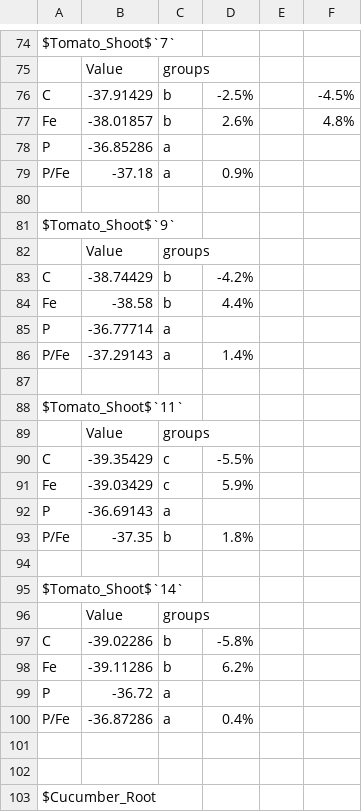
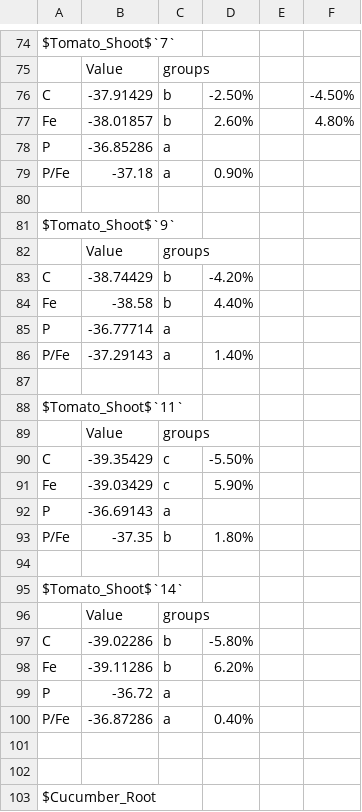
Before and after one commit to Fabio-Trevisan/13C-Experiment, a CSV file: HSD_Tr_Sorted.csv, drawn as a sheet; only a part is shown, gaps mark what is left out; the diff covers the shown part only.

```diff
--- a/HSD_Tr_Sorted.csv
+++ b/HSD_Tr_Sorted.csv
@@ -75,6 +75,6 @@ $Tomato_Shoot$`7`;;;;;
 ;Value;groups;;;
-C;-37.91429;b;-2.5%;;-4.5%
-Fe;-38.01857;b;2.6%;;4.8%
+C;-37.91429;b;-2.50%;;-4.50%
+Fe;-38.01857;b;2.60%;;4.80%
 P;-36.85286;a;;;
-P/Fe;-37.18;a;0.9%;;
+P/Fe;-37.18;a;0.90%;;
 ;;;;;
@@ -82,6 +82,6 @@ $Tomato_Shoot$`9`;;;;;
 ;Value;groups;;;
-C;-38.74429;b;-4.2%;;
-Fe;-38.58;b;4.4%;;
+C;-38.74429;b;-4.20%;;
+Fe;-38.58;b;4.40%;;
 P;-36.77714;a;;;
-P/Fe;-37.29143;a;1.4%;;
+P/Fe;-37.29143;a;1.40%;;
 ;;;;;
@@ -89,6 +89,6 @@ $Tomato_Shoot$`11`;;;;;
 ;Value;groups;;;
-C;-39.35429;c;-5.5%;;
-Fe;-39.03429;c;5.9%;;
+C;-39.35429;c;-5.50%;;
+Fe;-39.03429;c;5.90%;;
 P;-36.69143;a;;;
-P/Fe;-37.35;b;1.8%;;
+P/Fe;-37.35;b;1.80%;;
 ;;;;;
@@ -96,6 +96,6 @@ $Tomato_Shoot$`14`;;;;;
 ;Value;groups;;;
-C;-39.02286;b;-5.8%;;
-Fe;-39.11286;b;6.2%;;
+C;-39.02286;b;-5.80%;;
+Fe;-39.11286;b;6.20%;;
 P;-36.72;a;;;
-P/Fe;-36.87286;a;0.4%;;
+P/Fe;-36.87286;a;0.40%;;
 ;;;;;
```
Also changed, not shown: 24 edited cells elsewhere in this file, 2 other files.
